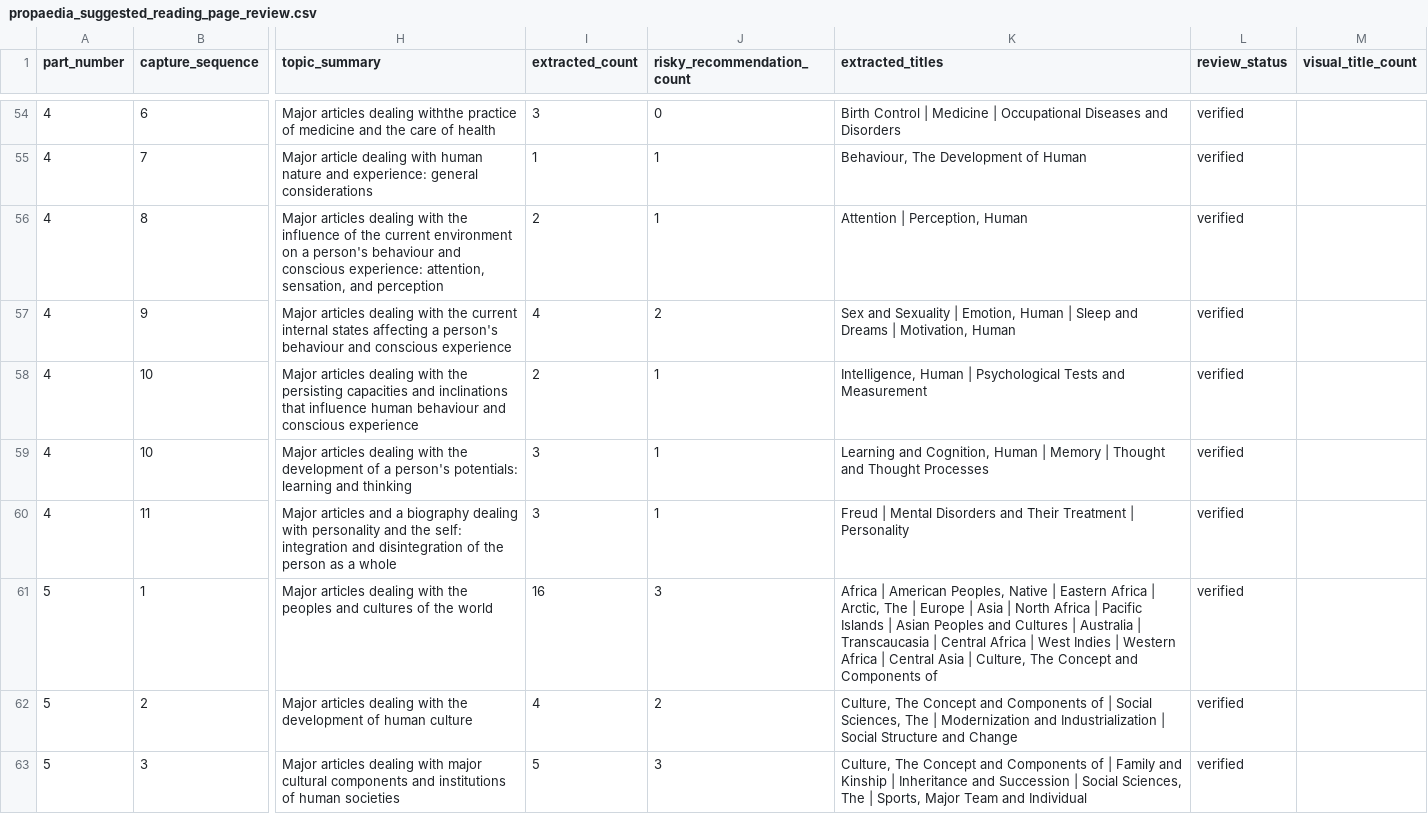
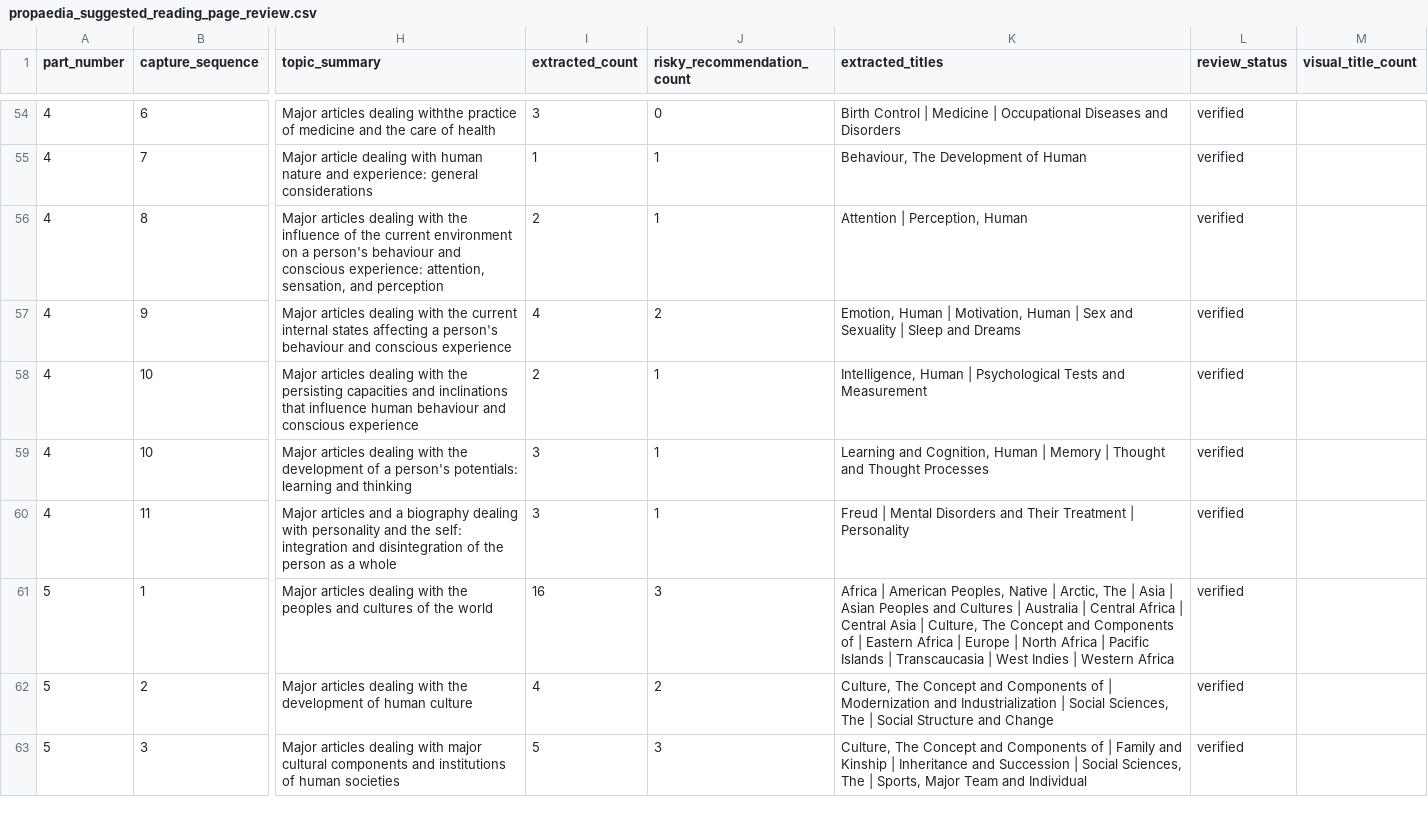
Before and after one commit to robotdognz/NeoPropaedia, a CSV file: data/macropaedia_2010/project/propaedia_suggested_reading_page_review.csv, drawn as a sheet; only a part is shown, gaps mark what is left out; the diff covers the shown part only; the diff names each change by its address in the sheet, - before the commit and + after, or states it on an @@ line.

Commit message:
Added 2010 data for Part 6

```diff
--- a/data/macropaedia_2010/project/propaedia_suggested_reading_page_review.csv
+++ b/data/macropaedia_2010/project/propaedia_suggested_reading_page_review.csv
-K57 (extracted_titles): Sex and Sexuality | Emotion, Human | Sleep and Dreams | Motivation, Human
+K57 (extracted_titles): Emotion, Human | Motivation, Human | Sex and Sexuality | Sleep and Dreams
-K61 (extracted_titles): …Native | Eastern Africa | Arctic, The | Europe | Asia | North Africa | Pacific Islands | Asian Peoples and Cultures | Australia | Transcaucasia | Central Africa | West Indies | Western Africa | Central Asia | Culture, The Concept and Components of
+K61 (extracted_titles): …Native | Arctic, The | Asia | Asian Peoples and Cultures | Australia | Central Africa | Central Asia | Culture, The Concept and Components of | Eastern Africa | Europe | North Africa | Pacific Islands | Transcaucasia | West Indies | Western Africa
-K62 (extracted_titles): …of | Social Sciences, The | Modernization and Industrialization | Social…
+K62 (extracted_titles): …of | Modernization and Industrialization | Social Sciences, The | Social…
```
Also changed, not shown: 13 added rows and 38 edited cells elsewhere in this file, data/macropaedia_2010/project/propaedia_page_capture_index.csv, data/macropaedia_2010/project/propaedia_suggested_reading_page_review_human.csv, 28 other files.
